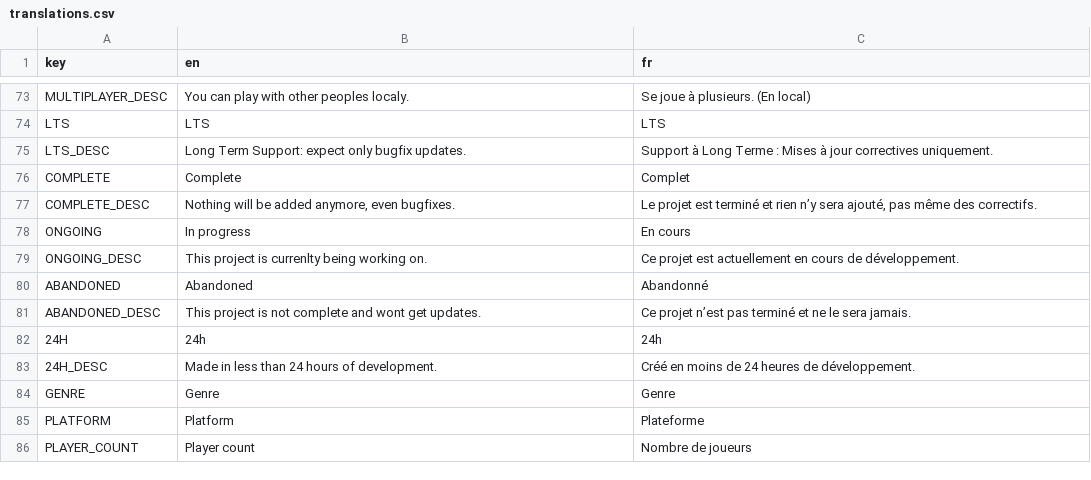
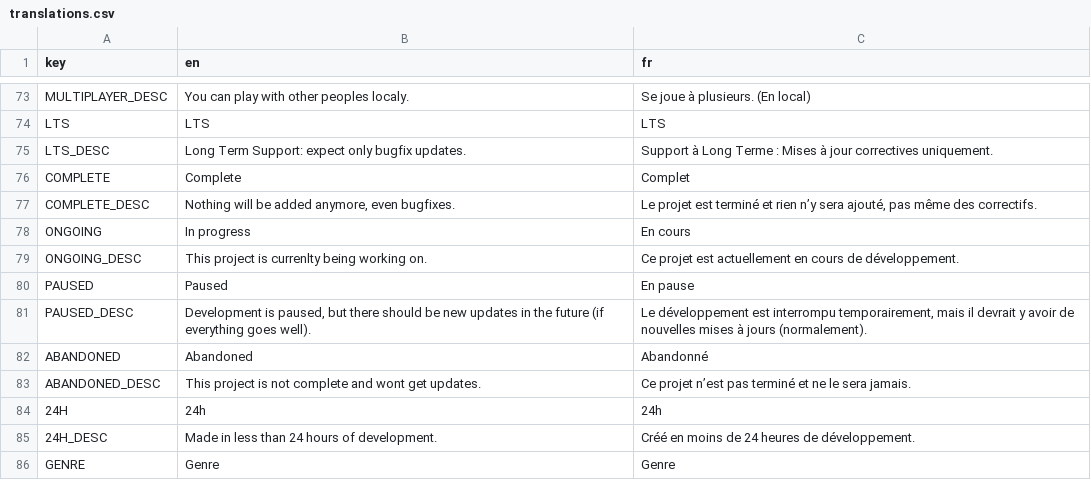
Before and after one commit to xorblo-doitus/projects, a CSV file: docs/assets/data/translations.csv, drawn as a sheet; only a part is shown, gaps mark what is left out; the shorter side is filled out with more unchanged rows.

```diff
--- a/docs/assets/data/translations.csv
+++ b/docs/assets/data/translations.csv
@@ -79,2 +79,4 @@ ONGOING,In progress,En cours
 ONGOING_DESC,This project is currenlty being working on.,Ce projet est actuellement en cours de développement.
+PAUSED,Paused,En pause
+PAUSED_DESC,"Development is paused, but there should be new updates in the future (if everything goes well).","Le développement est interrompu temporairement, mais il devrait y avoir de nouvelles mises à jours (normalement)."
 ABANDONED,Abandoned,Abandonné
```
Also changed, not shown: 3 other files.
